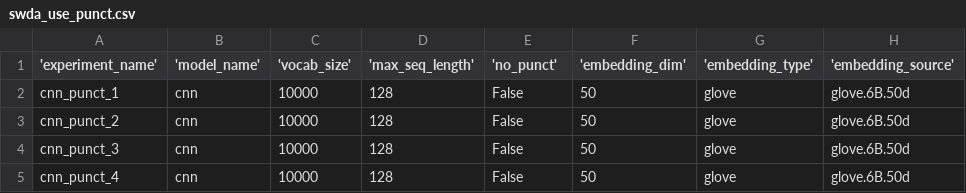
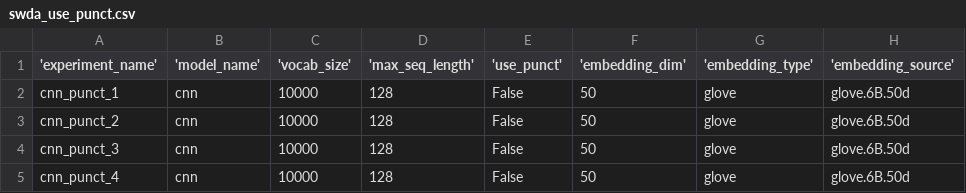
Before and after one commit to NathanDuran/Sentence-Encoding-for-DA-Classification, a CSV file: swda/swda_use_punct.csv, drawn as a sheet; only a part is shown; the diff names each change by its address in the sheet, - before the commit and + after, or states it on an @@ line.

Commit message:
Change Use Punctuation Flag Name

```diff
--- a/swda/swda_use_punct.csv
+++ b/swda/swda_use_punct.csv
-E1: 'no_punct'
+E1: 'use_punct'
```
Also changed, not shown: 4 other files.
